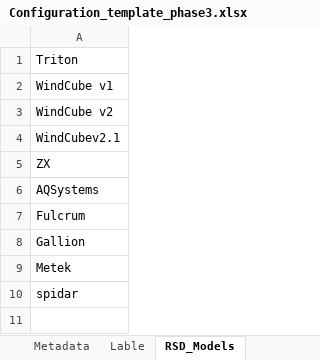
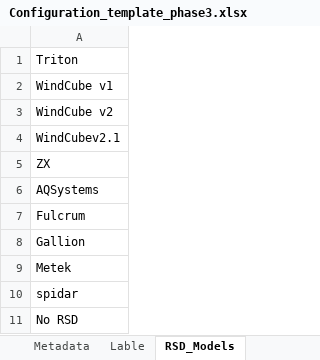
Before and after one commit to AEArntsen/CFARS-Site-Suitability-Phase-3-Tool, an Excel workbook: Configuration_template_phase3.xlsx, sheet RSD_Models, drawn as a sheet; values as stored, in another font and other column widths than the file's, no borders; the diff names each change by its address in the sheet, - before the commit and + after, or states it on an @@ line.

```diff
--- a/Configuration_template_phase3.xlsx (sheet RSD_Models)
+++ b/Configuration_template_phase3.xlsx (sheet RSD_Models)
+row 11: No RSD
```
Also changed, not shown: sheet Configuration_template, charts or pictures.
